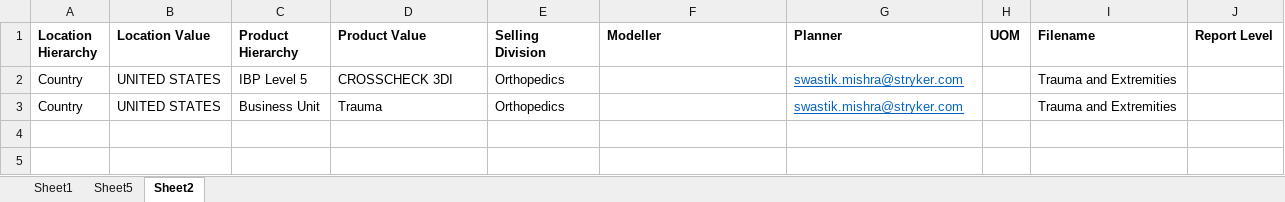
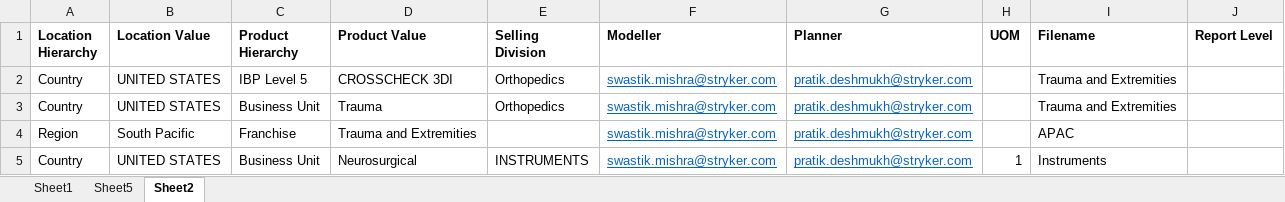
Before and after one commit to mswastik/autoinsights, an Excel workbook: map.xlsx, sheet Sheet2, drawn as a sheet; values as stored, in another font and other column widths than the file's, no borders; the diff names each change by its address in the sheet, - before the commit and + after, or states it on an @@ line.

Commit message:
included IBP Level 7

```diff
--- a/map.xlsx (sheet Sheet2)
+++ b/map.xlsx (sheet Sheet2)
-F2:F3 (Modeller): (empty)
+F2:F3 (Modeller): swastik.mishra@stryker.com
-G2:G3 (Planner): swastik.mishra@stryker.com
+G2:G3 (Planner): pratik.deshmukh@stryker.com
+row 4: Region | South Pacific | Franchise | Trauma and Extremities |  | swastik.mishra@stryker.com | pratik.deshmukh@stryker.com |  | APAC
+row 5: Country | UNITED STATES | Business Unit | Neurosurgical | INSTRUMENTS | swastik.mishra@stryker.com | pratik.deshmukh@stryker.com | 1 | Instruments
```
Also changed, not shown: 2 other files.
